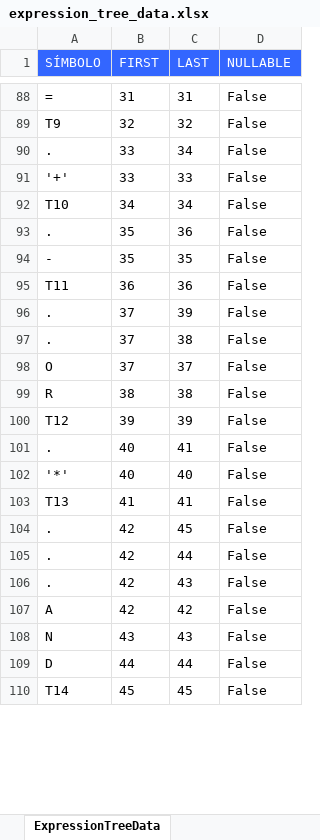
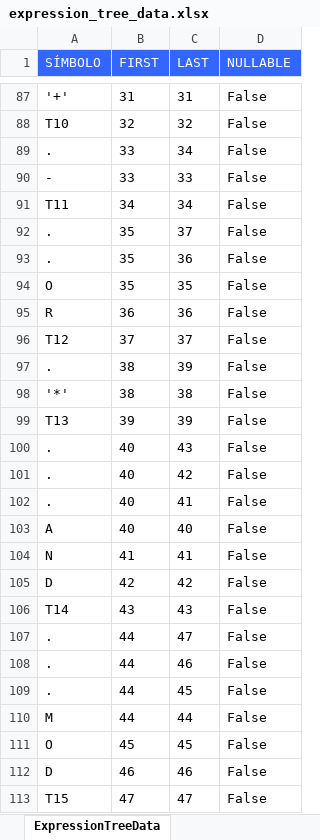
Before and after one commit to Yipieight/Proyecto_1_LF, an Excel workbook: expression_tree_data.xlsx, sheet ExpressionTreeData, drawn as a sheet; only a part is shown, gaps mark what is left out; values as stored, in another font and other column widths than the file's, no borders; removed rows and columns are numbered as before the commit, all else as after; the diff covers the shown part only; the diff names each change by its address in the sheet, - before the commit and + after, or states it on an @@ line.

```diff
--- a/expression_tree_data.xlsx (sheet ExpressionTreeData)
+++ b/expression_tree_data.xlsx (sheet ExpressionTreeData)
-A87 (SÍMBOLO): =
+A87 (SÍMBOLO): '+'
-A88 (SÍMBOLO): T9
+A88 (SÍMBOLO): T10
-A90 (SÍMBOLO): '+'
+A90 (SÍMBOLO): -
-A91 (SÍMBOLO): T10
+A91 (SÍMBOLO): T11
+row 92: . | 35 | 37 | False
-A94 (SÍMBOLO): -
+A94 (SÍMBOLO): O
-A95 (SÍMBOLO): T11
+A95 (SÍMBOLO): R
+row 96: T12 | 37 | 37 | False
-B97 (FIRST): 37
+B97 (FIRST): 38
-row 97: . | 37 | 38 | False
-row 98: O | 37 | 37 | False
-A98 (SÍMBOLO): R
+A98 (SÍMBOLO): '*'
-A99 (SÍMBOLO): T12
+A99 (SÍMBOLO): T13
+row 100: . | 40 | 43 | False
+row 101: . | 40 | 42 | False
-A103 (SÍMBOLO): '*'
+A103 (SÍMBOLO): A
-A104 (SÍMBOLO): T13
+A104 (SÍMBOLO): N
+row 105: D | 42 | 42 | False
+row 106: T14 | 43 | 43 | False
-B107:B109 (FIRST): 42
+B107:B109 (FIRST): 44
-C107 (LAST): 45
+C107 (LAST): 47
-C108 (LAST): 44
+C108 (LAST): 46
-C109 (LAST): 43
+C109 (LAST): 45
-row 107: A | 42 | 42 | False
-row 108: N | 43 | 43 | False
-A110 (SÍMBOLO): D
+A110 (SÍMBOLO): M
-A111 (SÍMBOLO): T14
+A111 (SÍMBOLO): O
+row 112: D | 46 | 46 | False
+row 113: T15 | 47 | 47 | False
```
Also changed, not shown: 18 added rows, 26 removed rows and 126 edited cells elsewhere in this sheet, arbol_expression_follows.xlsx, 9 other files.
